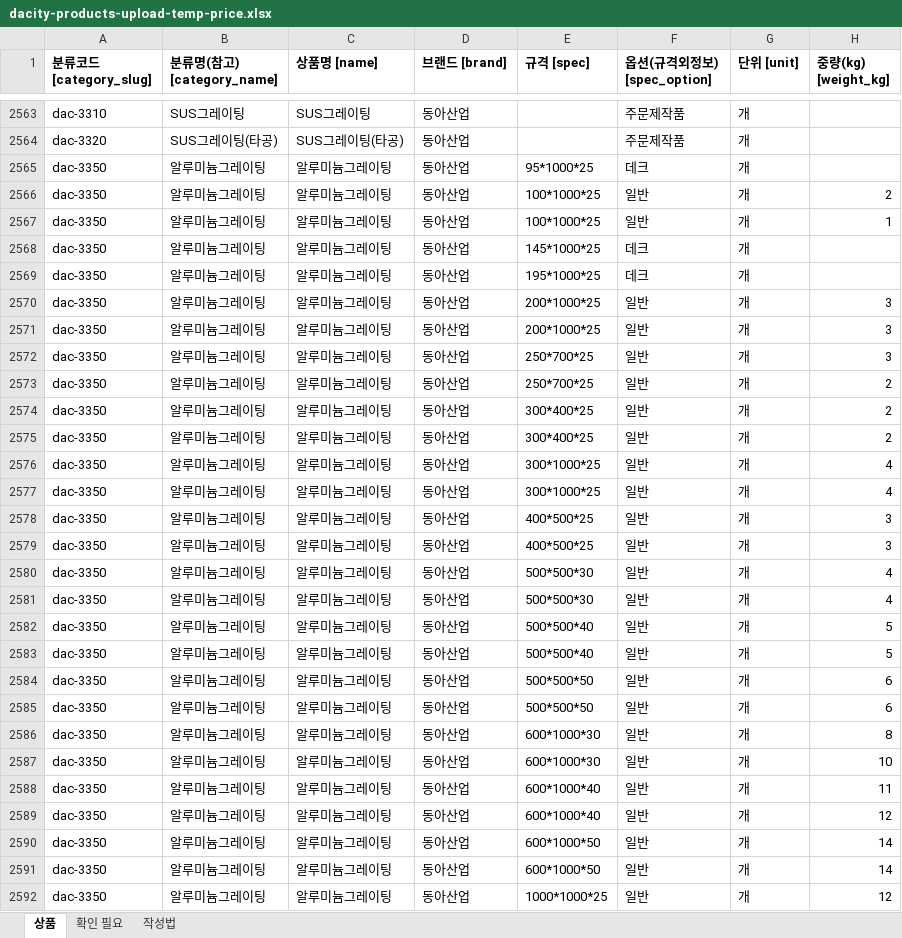
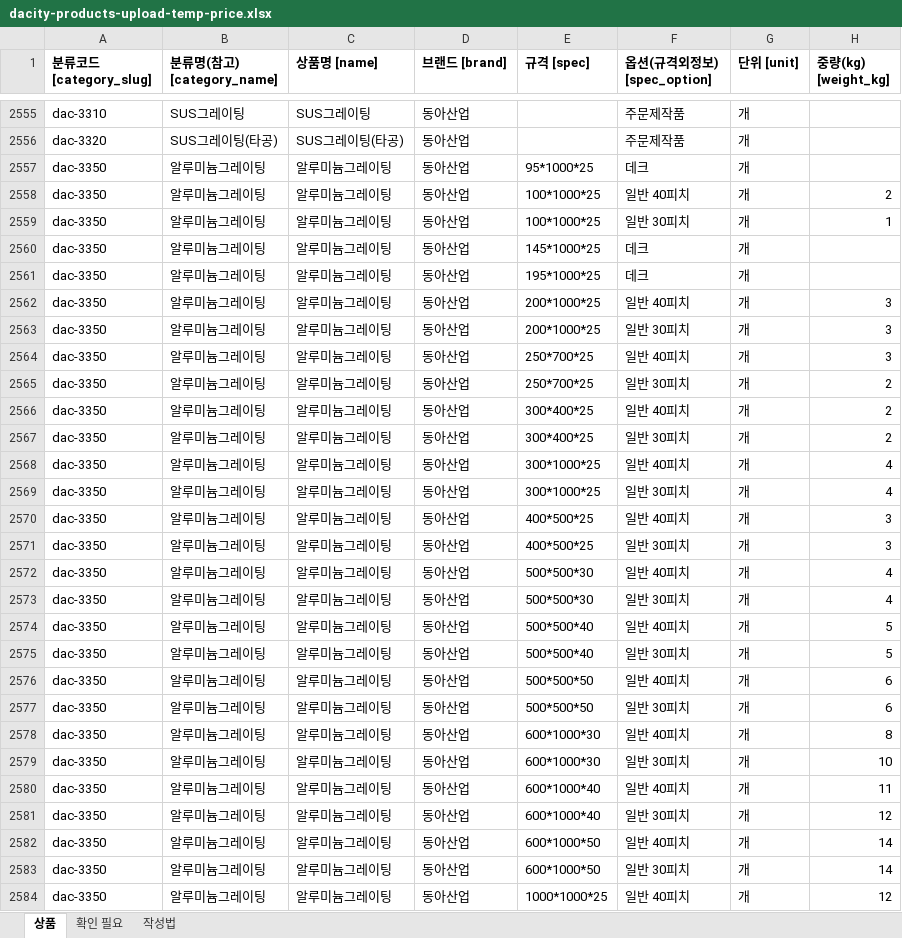
Before and after one commit to bmicns/tomokmall, an Excel workbook: data/dacity/dacity-products-upload-temp-price.xlsx, sheet 상품, drawn as a sheet; only a part is shown, gaps mark what is left out; values as stored, in another font and other column widths than the file's, no borders; addresses are those after the commit; the diff covers the shown part only; the diff names each change by its address in the sheet, - before the commit and + after, or states it on an @@ line.

```diff
--- a/data/dacity/dacity-products-upload-temp-price.xlsx (sheet 상품)
+++ b/data/dacity/dacity-products-upload-temp-price.xlsx (sheet 상품)
-F2558 (옵션(규격외정보) [spec_option]): 일반
+F2558 (옵션(규격외정보) [spec_option]): 일반 40피치
-F2559 (옵션(규격외정보) [spec_option]): 일반
+F2559 (옵션(규격외정보) [spec_option]): 일반 30피치
-F2562 (옵션(규격외정보) [spec_option]): 일반
+F2562 (옵션(규격외정보) [spec_option]): 일반 40피치
-F2563 (옵션(규격외정보) [spec_option]): 일반
+F2563 (옵션(규격외정보) [spec_option]): 일반 30피치
-F2564 (옵션(규격외정보) [spec_option]): 일반
+F2564 (옵션(규격외정보) [spec_option]): 일반 40피치
-F2565 (옵션(규격외정보) [spec_option]): 일반
+F2565 (옵션(규격외정보) [spec_option]): 일반 30피치
-F2566 (옵션(규격외정보) [spec_option]): 일반
+F2566 (옵션(규격외정보) [spec_option]): 일반 40피치
-F2567 (옵션(규격외정보) [spec_option]): 일반
+F2567 (옵션(규격외정보) [spec_option]): 일반 30피치
-F2568 (옵션(규격외정보) [spec_option]): 일반
+F2568 (옵션(규격외정보) [spec_option]): 일반 40피치
-F2569 (옵션(규격외정보) [spec_option]): 일반
+F2569 (옵션(규격외정보) [spec_option]): 일반 30피치
-F2570 (옵션(규격외정보) [spec_option]): 일반
+F2570 (옵션(규격외정보) [spec_option]): 일반 40피치
-F2571 (옵션(규격외정보) [spec_option]): 일반
+F2571 (옵션(규격외정보) [spec_option]): 일반 30피치
-F2572 (옵션(규격외정보) [spec_option]): 일반
+F2572 (옵션(규격외정보) [spec_option]): 일반 40피치
-F2573 (옵션(규격외정보) [spec_option]): 일반
+F2573 (옵션(규격외정보) [spec_option]): 일반 30피치
-F2574 (옵션(규격외정보) [spec_option]): 일반
+F2574 (옵션(규격외정보) [spec_option]): 일반 40피치
-F2575 (옵션(규격외정보) [spec_option]): 일반
+F2575 (옵션(규격외정보) [spec_option]): 일반 30피치
-F2576 (옵션(규격외정보) [spec_option]): 일반
+F2576 (옵션(규격외정보) [spec_option]): 일반 40피치
-F2577 (옵션(규격외정보) [spec_option]): 일반
+F2577 (옵션(규격외정보) [spec_option]): 일반 30피치
-F2578 (옵션(규격외정보) [spec_option]): 일반
+F2578 (옵션(규격외정보) [spec_option]): 일반 40피치
-F2579 (옵션(규격외정보) [spec_option]): 일반
+F2579 (옵션(규격외정보) [spec_option]): 일반 30피치
-F2580 (옵션(규격외정보) [spec_option]): 일반
+F2580 (옵션(규격외정보) [spec_option]): 일반 40피치
-F2581 (옵션(규격외정보) [spec_option]): 일반
+F2581 (옵션(규격외정보) [spec_option]): 일반 30피치
-F2582 (옵션(규격외정보) [spec_option]): 일반
+F2582 (옵션(규격외정보) [spec_option]): 일반 40피치
-F2583 (옵션(규격외정보) [spec_option]): 일반
+F2583 (옵션(규격외정보) [spec_option]): 일반 30피치
-F2584 (옵션(규격외정보) [spec_option]): 일반
+F2584 (옵션(규격외정보) [spec_option]): 일반 40피치
```
Also changed, not shown: 10 removed rows and 24 edited cells elsewhere in this sheet, 1 other file.
